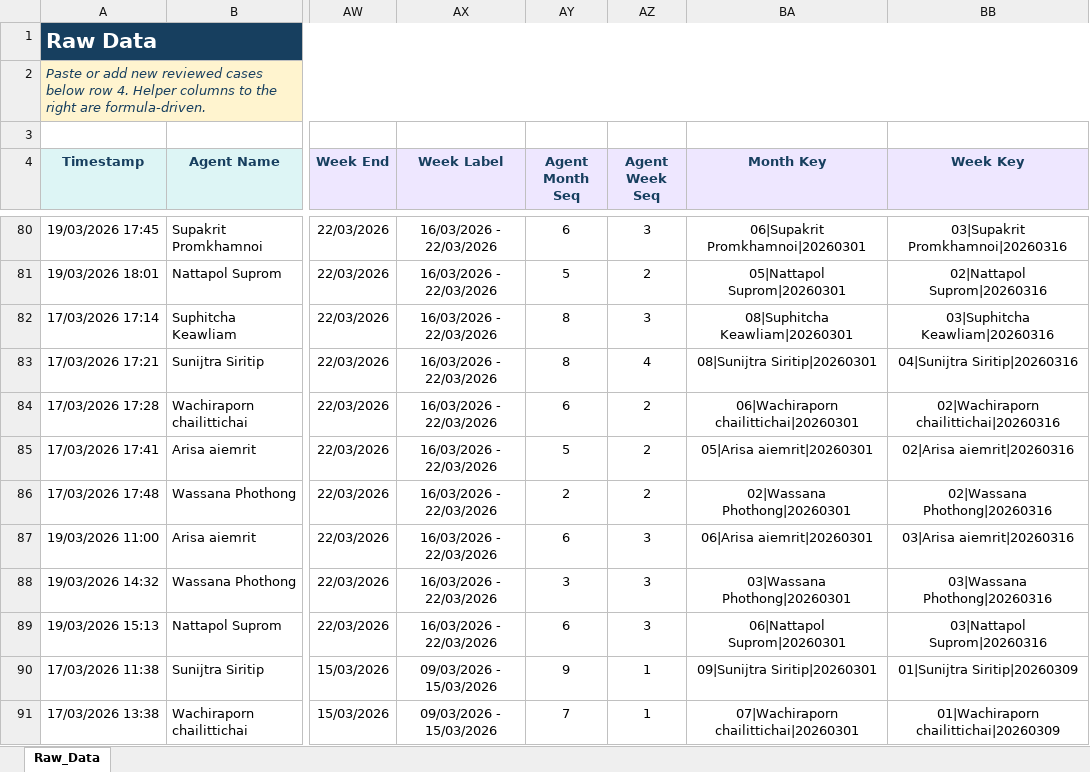
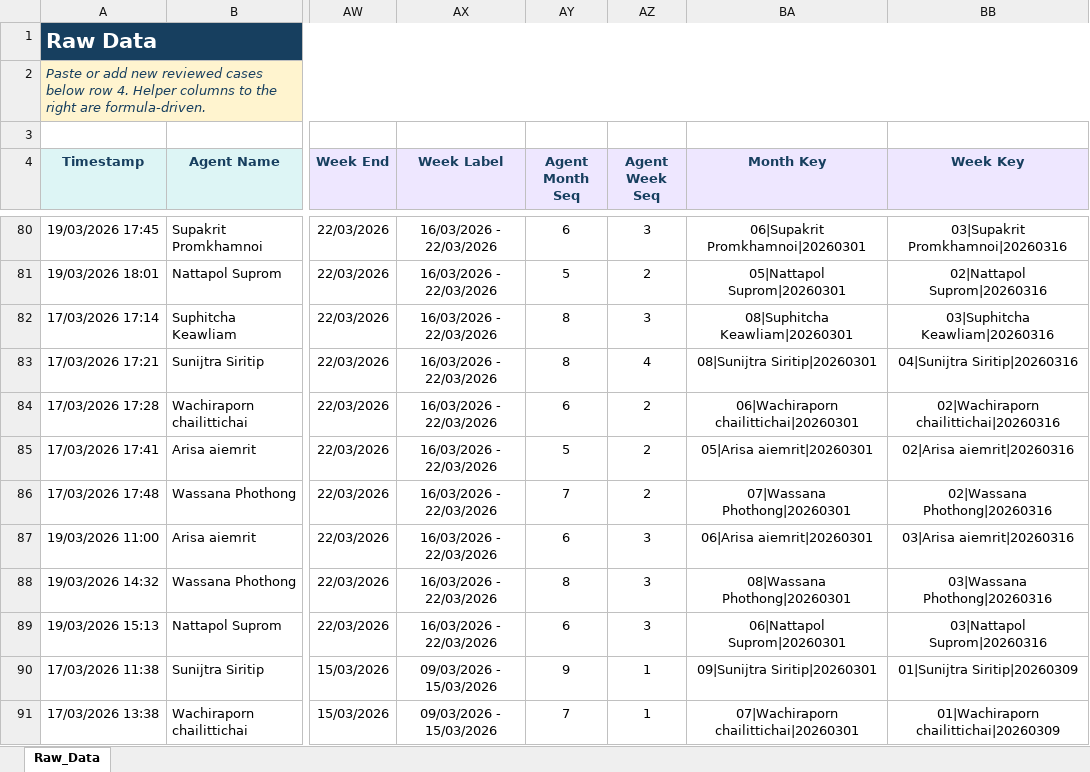
Before and after one commit to songpongo88-svg/qa-dashboard, an Excel workbook: public/QA_RawData1.xlsx, sheet Raw_Data, drawn as a sheet; only a part is shown, gaps mark what is left out; values as stored, in another font and other column widths than the file's, no borders; the diff covers the shown part only; the diff names each change by its address in the sheet, - before the commit and + after, or states it on an @@ line.

```diff
--- a/public/QA_RawData1.xlsx (sheet Raw_Data)
+++ b/public/QA_RawData1.xlsx (sheet Raw_Data)
-AY86 (Agent Month Seq): 2
+AY86 (Agent Month Seq): 7
-BA86 (Month Key): 02|Wassana Phothong|20260301
+BA86 (Month Key): 07|Wassana Phothong|20260301
-AY88 (Agent Month Seq): 3
+AY88 (Agent Month Seq): 8
-BA88 (Month Key): 03|Wassana Phothong|20260301
+BA88 (Month Key): 08|Wassana Phothong|20260301
```
Also changed, not shown: 5 added rows, 5 removed rows and 6 edited cells elsewhere in this sheet, formulas that keep their value.
